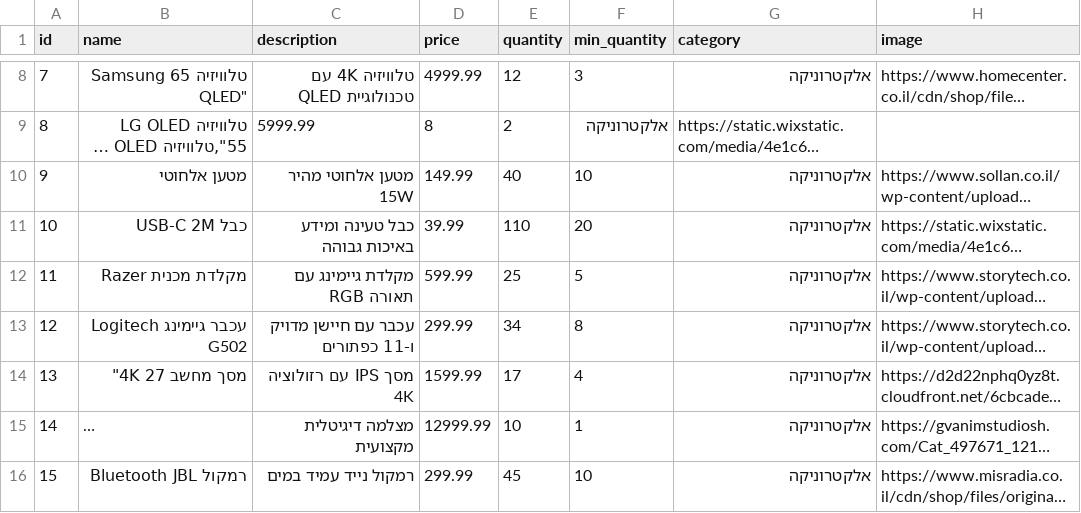
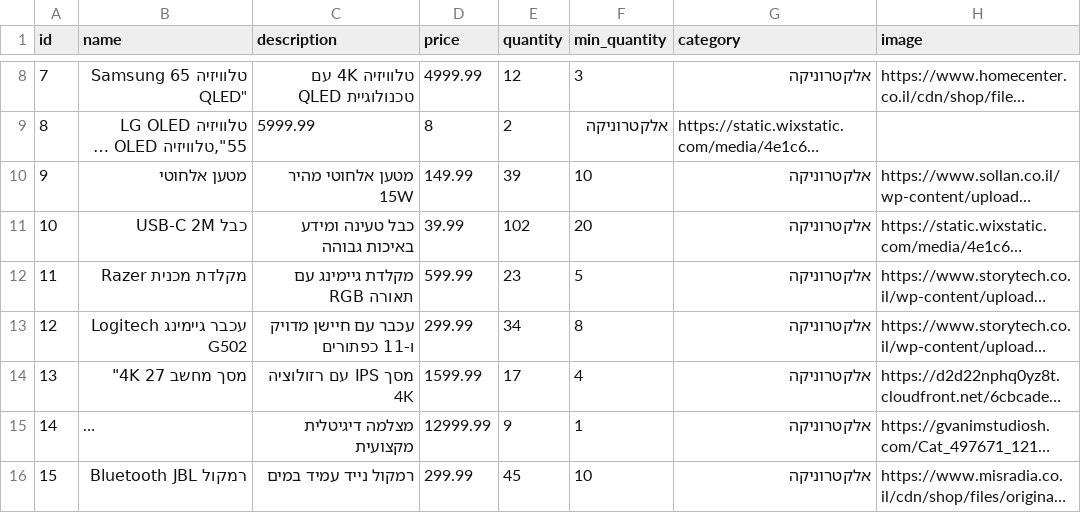
Before and after one commit to matanya1200/full-stack, a CSV file: פרק ז - פרויקט מסכם/insert_products.csv, drawn as a sheet; only a part is shown, gaps mark what is left out; long unchanged cells end in …; the diff covers the shown part only; the diff names each change by its address in the sheet, - before the commit and + after, or states it on an @@ line.

```diff
--- a/פרק ז - פרויקט מסכם/insert_products.csv
+++ b/פרק ז - פרויקט מסכם/insert_products.csv
-E10 (quantity): 40
+E10 (quantity): 39
-E11 (quantity): 110
+E11 (quantity): 102
-E12 (quantity): 25
+E12 (quantity): 23
-E15 (quantity): 10
+E15 (quantity): 9
```
Also changed, not shown: 9 edited cells elsewhere in this file, 17 other files.
